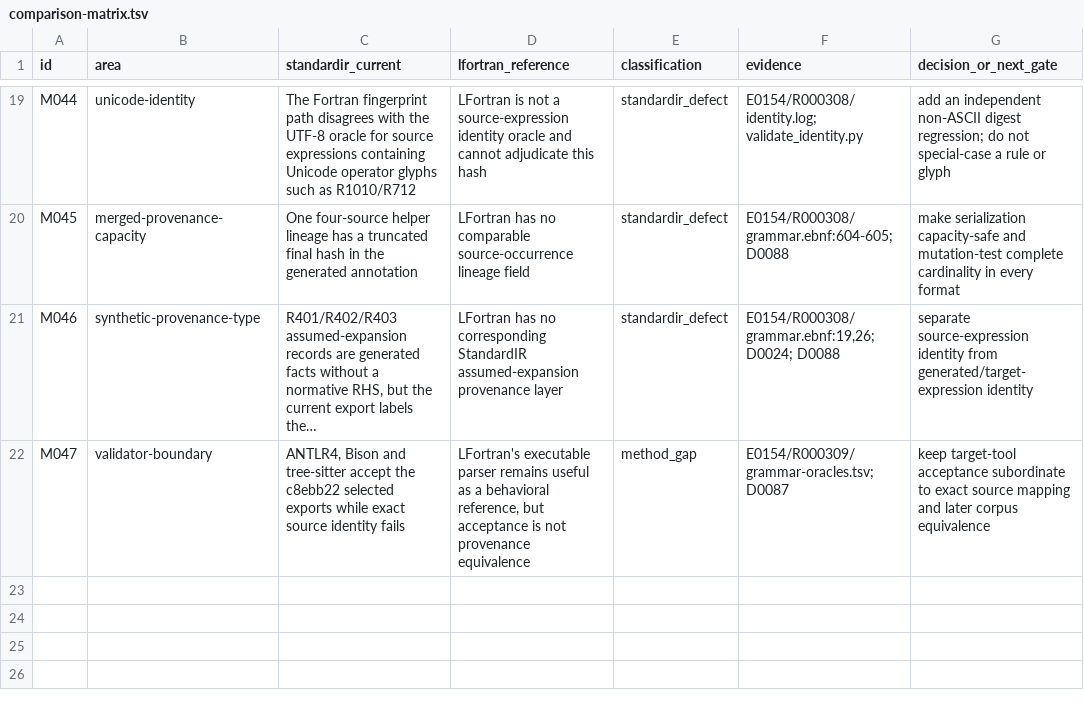
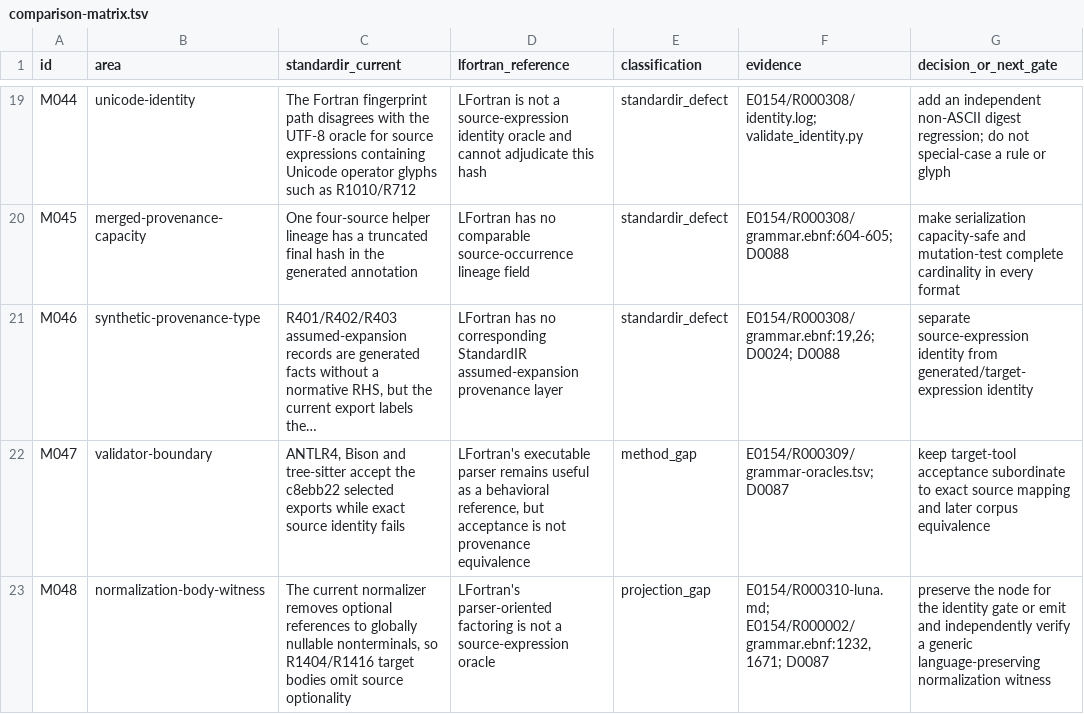
Before and after one commit to lazy-fortran/lazy-fortran-new, a TSV file: research/experiments/E0153-can-a-current-standardir-selected-export/comparison-matrix.tsv, drawn as a sheet; only a part is shown, gaps mark what is left out; long unchanged cells end in …; the diff names each change by its address in the sheet, - before the commit and + after, or states it on an @@ line.

Commit message:
Record independent grammar review findings

```diff
--- a/research/experiments/E0153-can-a-current-standardir-selected-export/comparison-matrix.tsv
+++ b/research/experiments/E0153-can-a-current-standardir-selected-export/comparison-matrix.tsv
+row 23: M048 | normalization-body-witness | The current normalizer removes optional references to globally nullable nonterminals, so R1404/R1416 target bodies omit source optionality | LFortran's parser-oriented factoring is not a source-expression oracle | projection_gap | E0154/R000310-luna.md; E0154/R000002/grammar.ebnf:1232,1671; D0087 | preserve the node for the identity gate or emit and independently verify a generic language-preserving normalization witness
```
Also changed, not shown: 5 other files.
